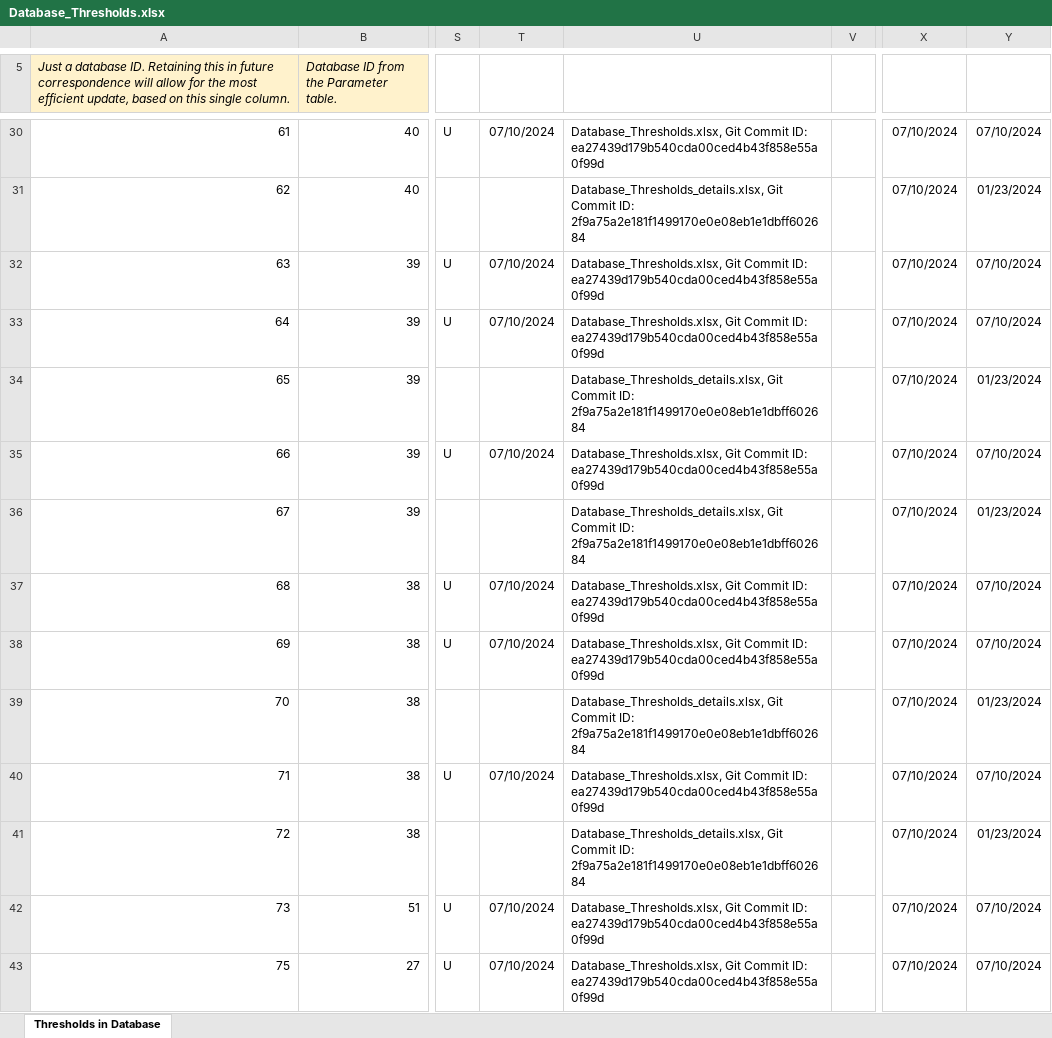
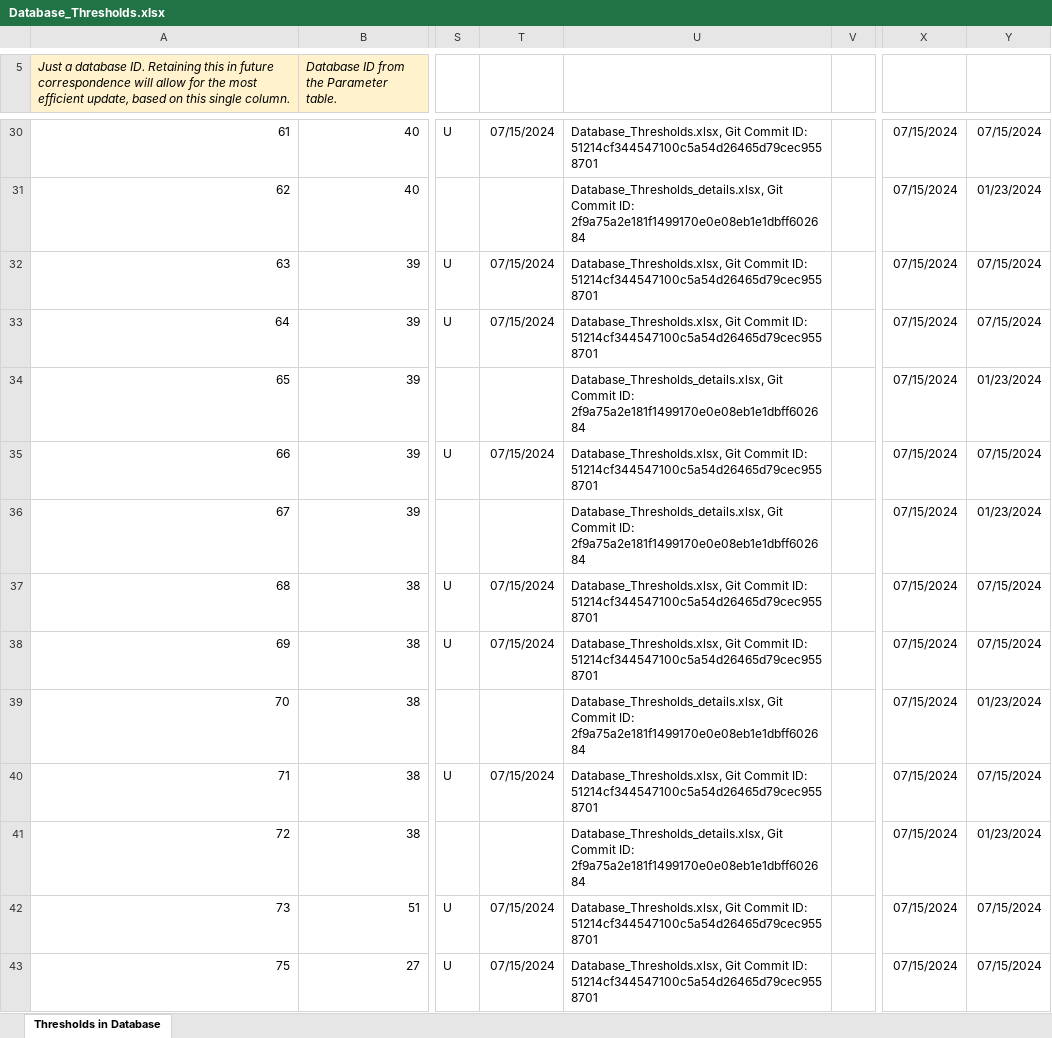
Before and after one commit to FloridaSEACAR/IndicatorQuantiles, an Excel workbook: output/ScriptResults/Database_Thresholds.xlsx, sheet Thresholds in Database, drawn as a sheet; only a part is shown, gaps mark what is left out; values as stored, in another font and other column widths than the file's, no borders; the diff covers the shown part only; the diff names each change by its address in the sheet, - before the commit and + after, or states it on an @@ line.

```diff
--- a/output/ScriptResults/Database_Thresholds.xlsx (sheet Thresholds in Database)
+++ b/output/ScriptResults/Database_Thresholds.xlsx (sheet Thresholds in Database)
-T30: 07/10/2024
+T30: 07/15/2024
-U30: …Commit ID: ea27439d179b540cda00ced4b43f858e55a0f99d
+U30: …Commit ID: 51214cf344547100c5a54d26465d79cec9558701
-X30:X43: 07/10/2024
+X30:X43: 07/15/2024
-Y30: 07/10/2024
+Y30: 07/15/2024
-T32:T33: 07/10/2024
+T32:T33: 07/15/2024
-U32:U33: …Commit ID: ea27439d179b540cda00ced4b43f858e55a0f99d
+U32:U33: …Commit ID: 51214cf344547100c5a54d26465d79cec9558701
-Y32:Y33: 07/10/2024
+Y32:Y33: 07/15/2024
-T35: 07/10/2024
+T35: 07/15/2024
-U35: …Commit ID: ea27439d179b540cda00ced4b43f858e55a0f99d
+U35: …Commit ID: 51214cf344547100c5a54d26465d79cec9558701
-Y35: 07/10/2024
+Y35: 07/15/2024
-T37:T38: 07/10/2024
+T37:T38: 07/15/2024
-U37:U38: …Commit ID: ea27439d179b540cda00ced4b43f858e55a0f99d
+U37:U38: …Commit ID: 51214cf344547100c5a54d26465d79cec9558701
-Y37:Y38: 07/10/2024
+Y37:Y38: 07/15/2024
-T40: 07/10/2024
+T40: 07/15/2024
-U40: …Commit ID: ea27439d179b540cda00ced4b43f858e55a0f99d
+U40: …Commit ID: 51214cf344547100c5a54d26465d79cec9558701
-Y40: 07/10/2024
+Y40: 07/15/2024
-T42:T43: 07/10/2024
+T42:T43: 07/15/2024
-U42:U43: …Commit ID: ea27439d179b540cda00ced4b43f858e55a0f99d
+U42:U43: …Commit ID: 51214cf344547100c5a54d26465d79cec9558701
-Y42:Y43: 07/10/2024
+Y42:Y43: 07/15/2024
```
Also changed, not shown: 242 edited cells elsewhere in this sheet, 1 other file.
